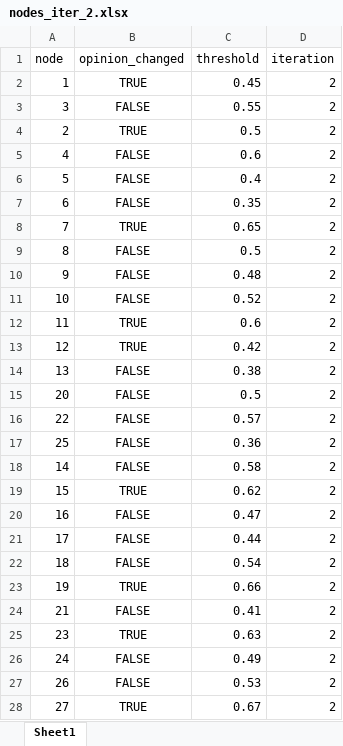
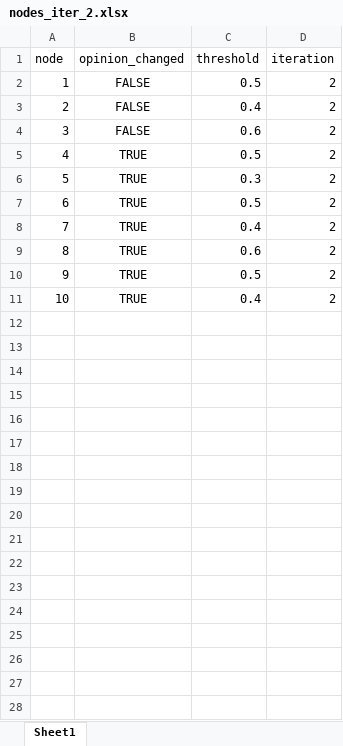
Before and after one commit to shivamRaj77/Project, an Excel workbook: Dataset/updateexcel/nodes_iter_2.xlsx, sheet Sheet1, drawn as a sheet; only a part is shown; values as stored, in another font and other column widths than the file's, no borders; removed rows and columns are numbered as before the commit, all else as after; the diff covers the shown part only; the diff names each change by its address in the sheet, - before the commit and + after, or states it on an @@ line.

```diff
--- a/Dataset/updateexcel/nodes_iter_2.xlsx (sheet Sheet1)
+++ b/Dataset/updateexcel/nodes_iter_2.xlsx (sheet Sheet1)
-B2 (opinion_changed): TRUE
+B2 (opinion_changed): FALSE
-C2 (threshold): 0.45
+C2 (threshold): 0.5
+row 3: 2 | FALSE | 0.4 | 2
-C4 (threshold): 0.55
+C4 (threshold): 0.6
-row 4: 2 | TRUE | 0.5 | 2
-B5:B7 (opinion_changed): FALSE
+B5:B7 (opinion_changed): TRUE
-C5 (threshold): 0.6
+C5 (threshold): 0.5
-C6 (threshold): 0.4
+C6 (threshold): 0.3
-C7 (threshold): 0.35
+C7 (threshold): 0.5
-C8 (threshold): 0.65
+C8 (threshold): 0.4
-B9:B11 (opinion_changed): FALSE
+B9:B11 (opinion_changed): TRUE
-C9 (threshold): 0.5
+C9 (threshold): 0.6
-C10 (threshold): 0.48
+C10 (threshold): 0.5
-C11 (threshold): 0.52
+C11 (threshold): 0.4
-row 12: 11 | TRUE | 0.6 | 2
-row 13: 12 | TRUE | 0.42 | 2
-row 14: 13 | FALSE | 0.38 | 2
-row 15: 20 | FALSE | 0.5 | 2
-row 16: 22 | FALSE | 0.57 | 2
-row 17: 25 | FALSE | 0.36 | 2
-row 18: 14 | FALSE | 0.58 | 2
-row 19: 15 | TRUE | 0.62 | 2
-row 20: 16 | FALSE | 0.47 | 2
-row 21: 17 | FALSE | 0.44 | 2
-row 22: 18 | FALSE | 0.54 | 2
-row 23: 19 | TRUE | 0.66 | 2
-row 24: 21 | FALSE | 0.41 | 2
-row 25: 23 | TRUE | 0.63 | 2
-row 26: 24 | FALSE | 0.49 | 2
-row 27: 26 | FALSE | 0.53 | 2
-row 28: 27 | TRUE | 0.67 | 2
```
Also changed, not shown: 23 removed rows elsewhere in this sheet, Dataset/updateexcel/nodes_iter_1.xlsx, Dataset/updateexcel/nodes_iter_3.xlsx, 47 other files.
